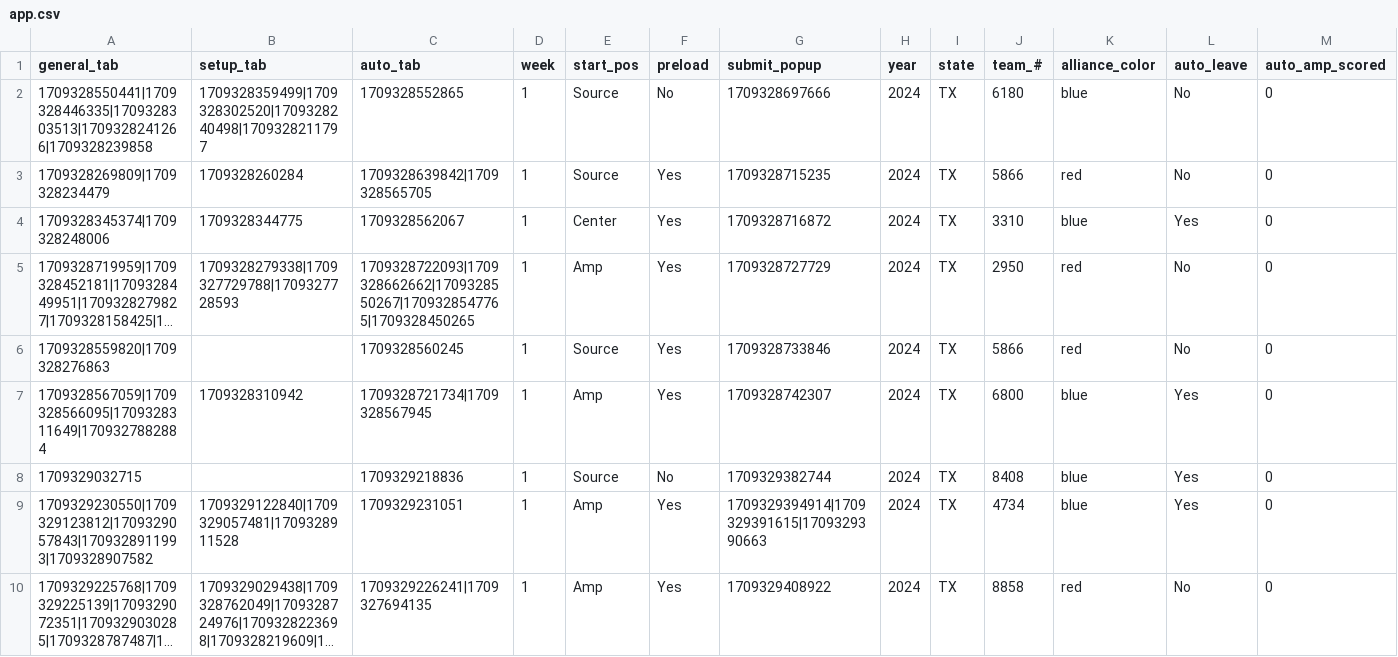
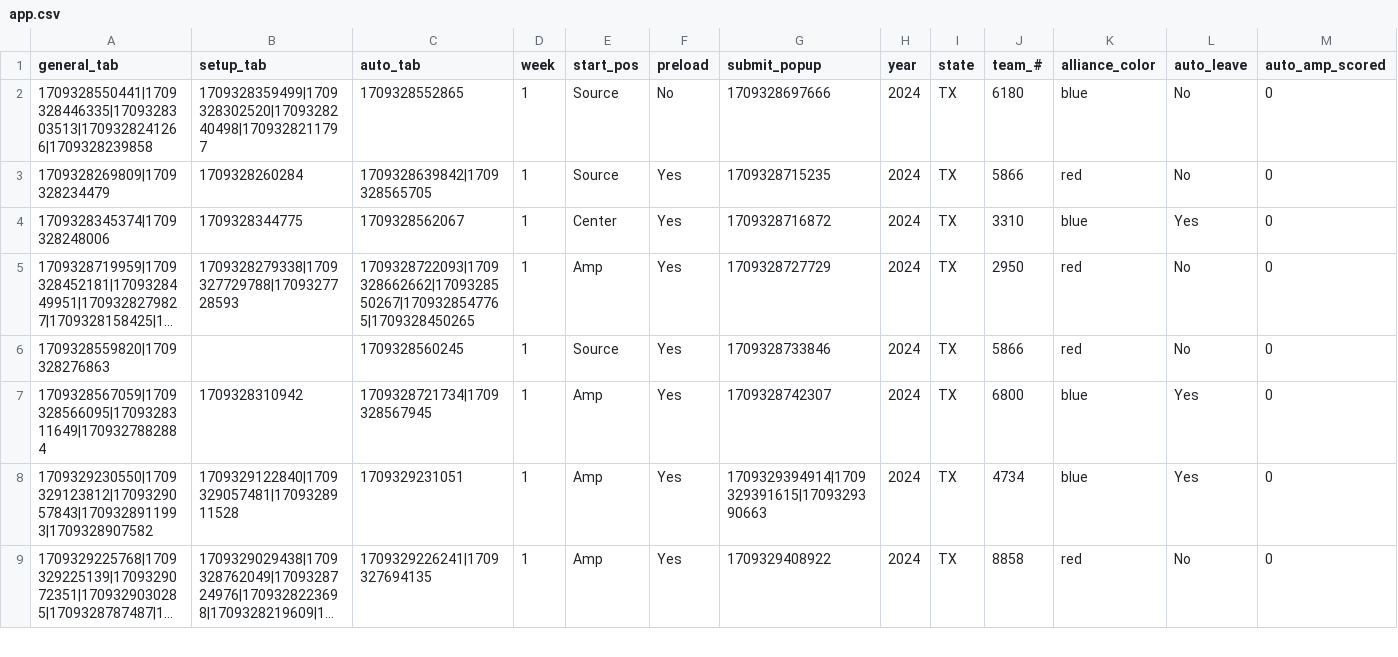
Before and after one commit to Retrospek/FRCCrescendoDash, a CSV file: app.csv, drawn as a sheet; only a part is shown; long unchanged cells end in …; rows hold the shown columns only; the diff names each change by its address in the sheet, - before the commit and + after, or states it on an @@ line.

Commit message:
Update app.csv

```diff
--- a/app.csv
+++ b/app.csv
-row 8: 1709329032715 |  | 1709329218836 | 1 | Source | No | 1709329382744 | 2024 | TX | 8408 | blue | Yes | 0
```
